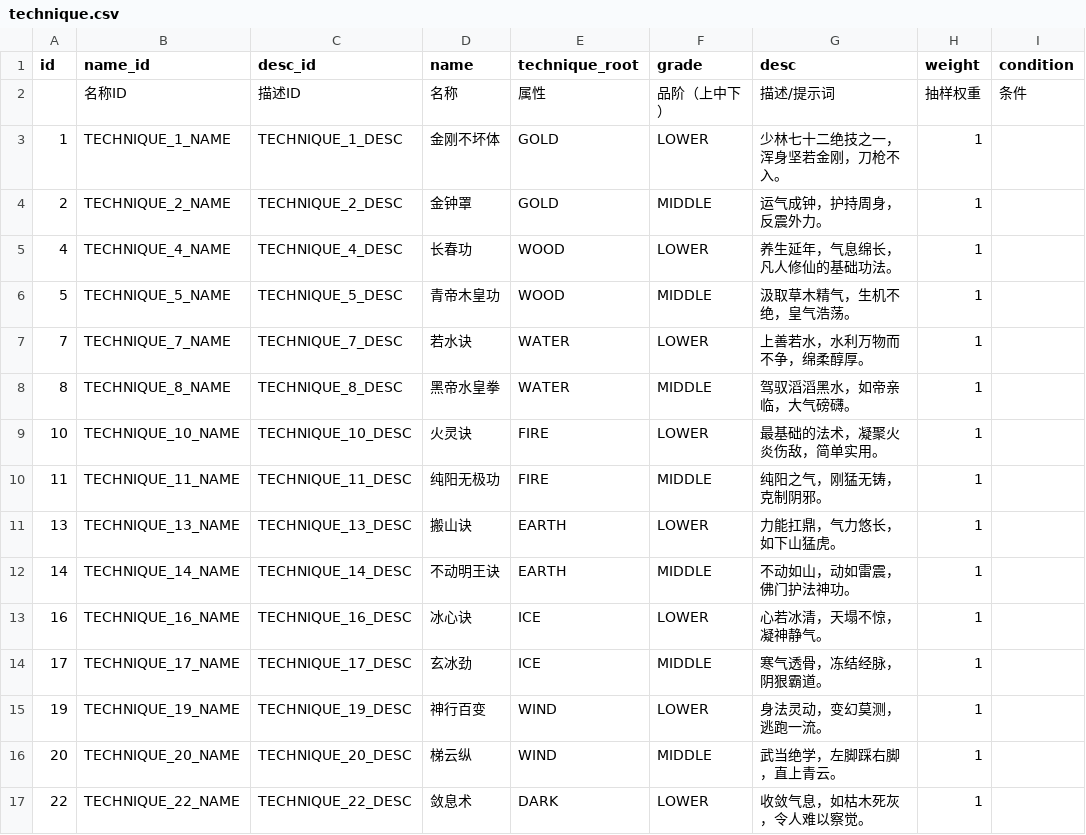
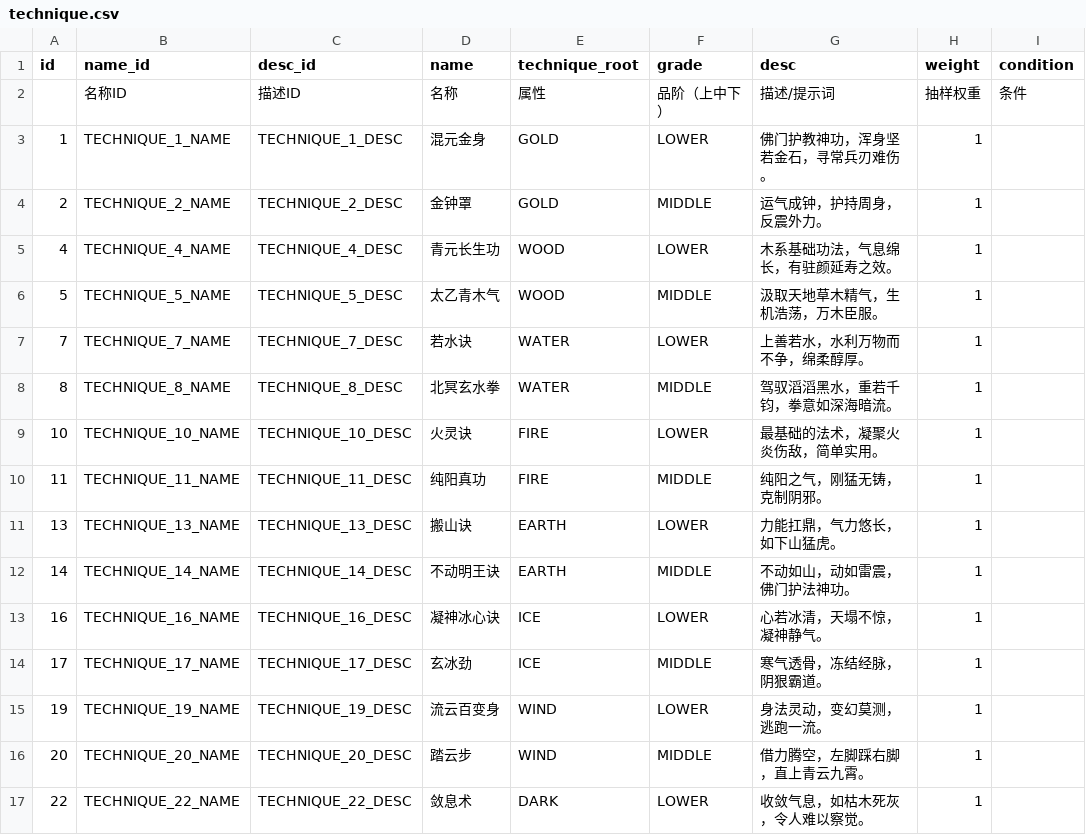
Before and after one commit to MutenRock/cultivation-world-simulator, a CSV file: static/game_configs/technique.csv, drawn as a sheet; only a part is shown; the diff covers the shown part only; the diff names each change by its address in the sheet, - before the commit and + after, or states it on an @@ line.

```diff
--- a/static/game_configs/technique.csv
+++ b/static/game_configs/technique.csv
-D3 (name): 金刚不坏体
+D3 (name): 混元金身
-G3 (desc): 少林七十二绝技之一，浑身坚若金刚，刀枪不入。
+G3 (desc): 佛门护教神功，浑身坚若金石，寻常兵刃难伤。
-D5 (name): 长春功
+D5 (name): 青元长生功
-G5 (desc): 养生延年，气息绵长，凡人修仙的基础功法。
+G5 (desc): 木系基础功法，气息绵长，有驻颜延寿之效。
-D6 (name): 青帝木皇功
+D6 (name): 太乙青木气
-G6 (desc): 汲取草木精气，生机不绝，皇气浩荡。
+G6 (desc): 汲取天地草木精气，生机浩荡，万木臣服。
-D8 (name): 黑帝水皇拳
+D8 (name): 北冥玄水拳
-G8 (desc): 驾驭滔滔黑水，如帝亲临，大气磅礴。
+G8 (desc): 驾驭滔滔黑水，重若千钧，拳意如深海暗流。
-D10 (name): 纯阳无极功
+D10 (name): 纯阳真功
-D13 (name): 冰心诀
+D13 (name): 凝神冰心诀
-D15 (name): 神行百变
+D15 (name): 流云百变身
-D16 (name): 梯云纵
+D16 (name): 踏云步
-G16 (desc): 武当绝学，左脚踩右脚，直上青云。
+G16 (desc): 借力腾空，左脚踩右脚，直上青云九霄。
```
Also changed, not shown: 46 edited cells elsewhere in this file, static/game_configs/auxiliary.csv, static/game_configs/sect.csv, 43 other files.
